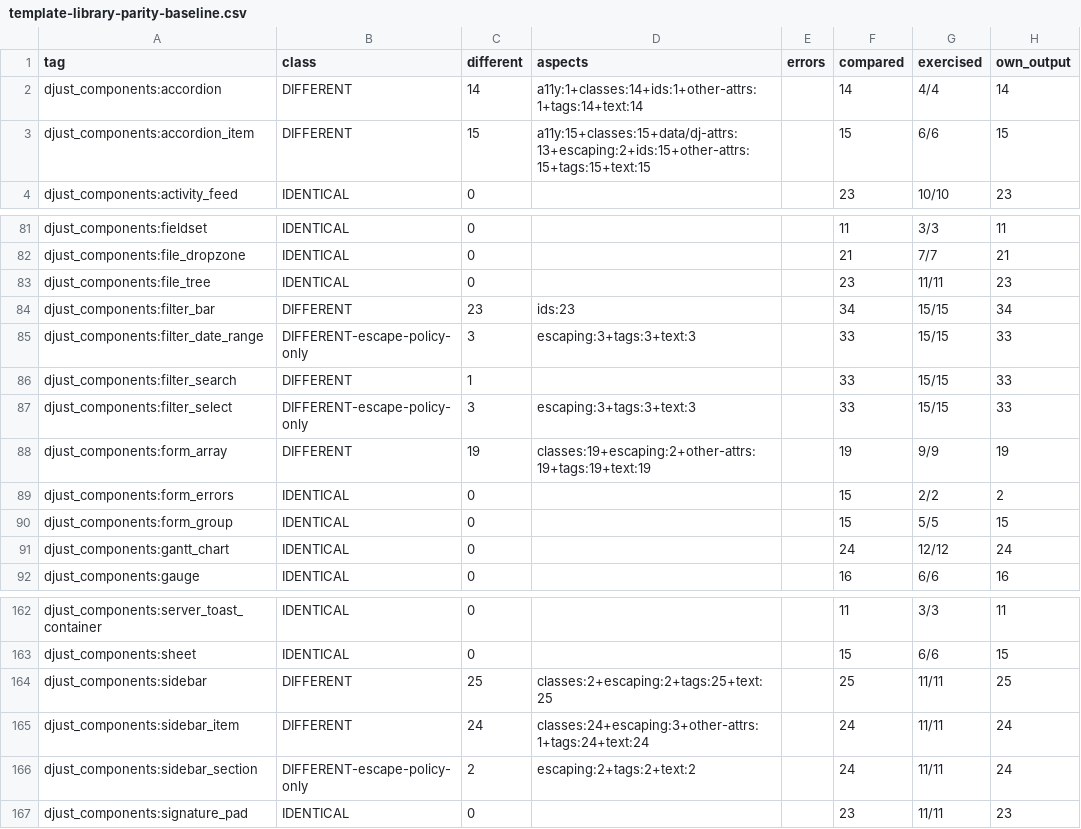
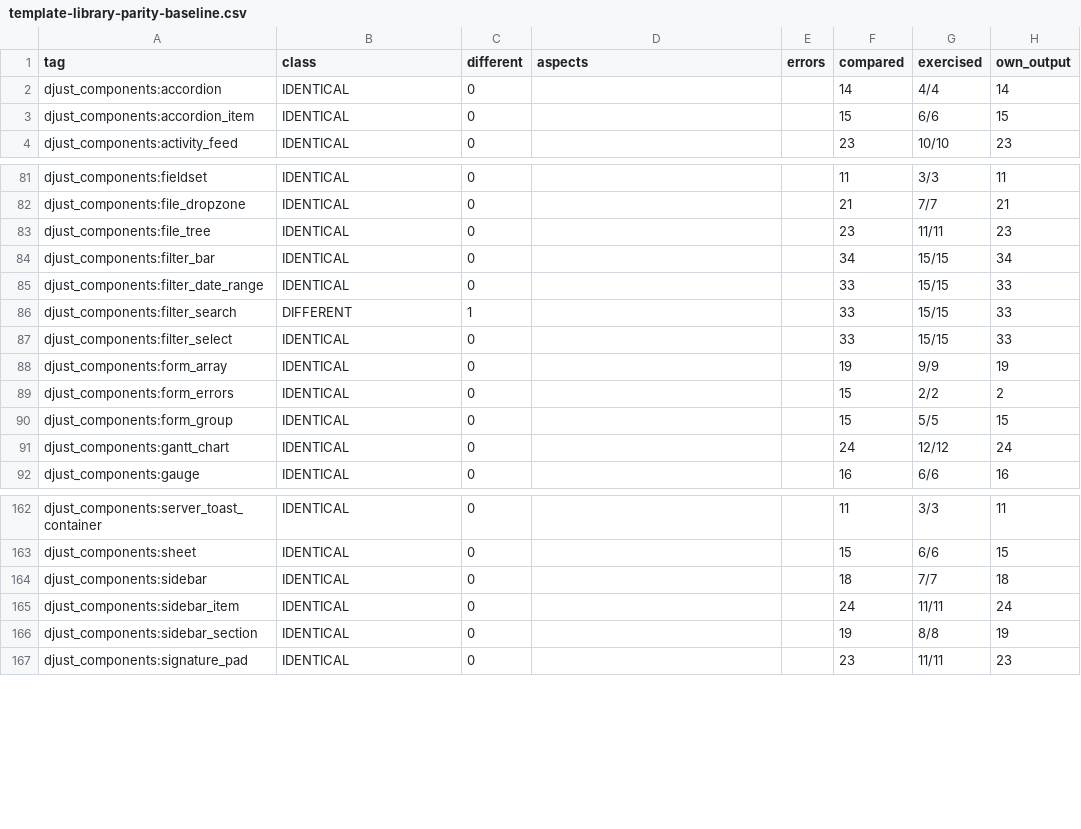
Before and after one commit to djust-org/djust, a CSV file: scripts/template-library-parity-baseline.csv, drawn as a sheet; only a part is shown, gaps mark what is left out; the diff covers the shown part only.

```diff
--- a/scripts/template-library-parity-baseline.csv
+++ b/scripts/template-library-parity-baseline.csv
@@ -1,4 +1,4 @@
 tag,class,different,aspects,errors,compared,exercised,own_output
-djust_components:accordion,DIFFERENT,14,a11y:1+classes:14+ids:1+other-attrs:1+tags:14+text:14,,14,4/4,14
-djust_components:accordion_item,DIFFERENT,15,a11y:15+classes:15+data/dj-attrs:13+escaping:2+ids:15+other-attrs:15+tags:15+text:15,,15,6/6,15
+djust_components:accordion,IDENTICAL,0,,,14,4/4,14
+djust_components:accordion_item,IDENTICAL,0,,,15,6/6,15
 djust_components:activity_feed,IDENTICAL,0,,,23,10/10,23
@@ -83,7 +83,7 @@ djust_components:file_dropzone,IDENTICAL,0,,,21,7/7,21
 djust_components:file_tree,IDENTICAL,0,,,23,11/11,23
-djust_components:filter_bar,DIFFERENT,23,ids:23,,34,15/15,34
-djust_components:filter_date_range,DIFFERENT-escape-policy-only,3,escaping:3+tags:3+text:3,,33,15/15,33
+djust_components:filter_bar,IDENTICAL,0,,,34,15/15,34
+djust_components:filter_date_range,IDENTICAL,0,,,33,15/15,33
 djust_components:filter_search,DIFFERENT,1,,,33,15/15,33
-djust_components:filter_select,DIFFERENT-escape-policy-only,3,escaping:3+tags:3+text:3,,33,15/15,33
-djust_components:form_array,DIFFERENT,19,classes:19+escaping:2+other-attrs:19+tags:19+text:19,,19,9/9,19
+djust_components:filter_select,IDENTICAL,0,,,33,15/15,33
+djust_components:form_array,IDENTICAL,0,,,19,9/9,19
 djust_components:form_errors,IDENTICAL,0,,,15,2/2,2
@@ -163,5 +163,5 @@ djust_components:server_toast_container,IDENTICAL,0,,,11,3/3,11
 djust_components:sheet,IDENTICAL,0,,,15,6/6,15
-djust_components:sidebar,DIFFERENT,25,classes:2+escaping:2+tags:25+text:25,,25,11/11,25
-djust_components:sidebar_item,DIFFERENT,24,classes:24+escaping:3+other-attrs:1+tags:24+text:24,,24,11/11,24
-djust_components:sidebar_section,DIFFERENT-escape-policy-only,2,escaping:2+tags:2+text:2,,24,11/11,24
+djust_components:sidebar,IDENTICAL,0,,,18,7/7,18
+djust_components:sidebar_item,IDENTICAL,0,,,24,11/11,24
+djust_components:sidebar_section,IDENTICAL,0,,,19,8/8,19
 djust_components:signature_pad,IDENTICAL,0,,,23,11/11,23
```
Also changed, not shown: 36 edited cells elsewhere in this file, 1 other file.
